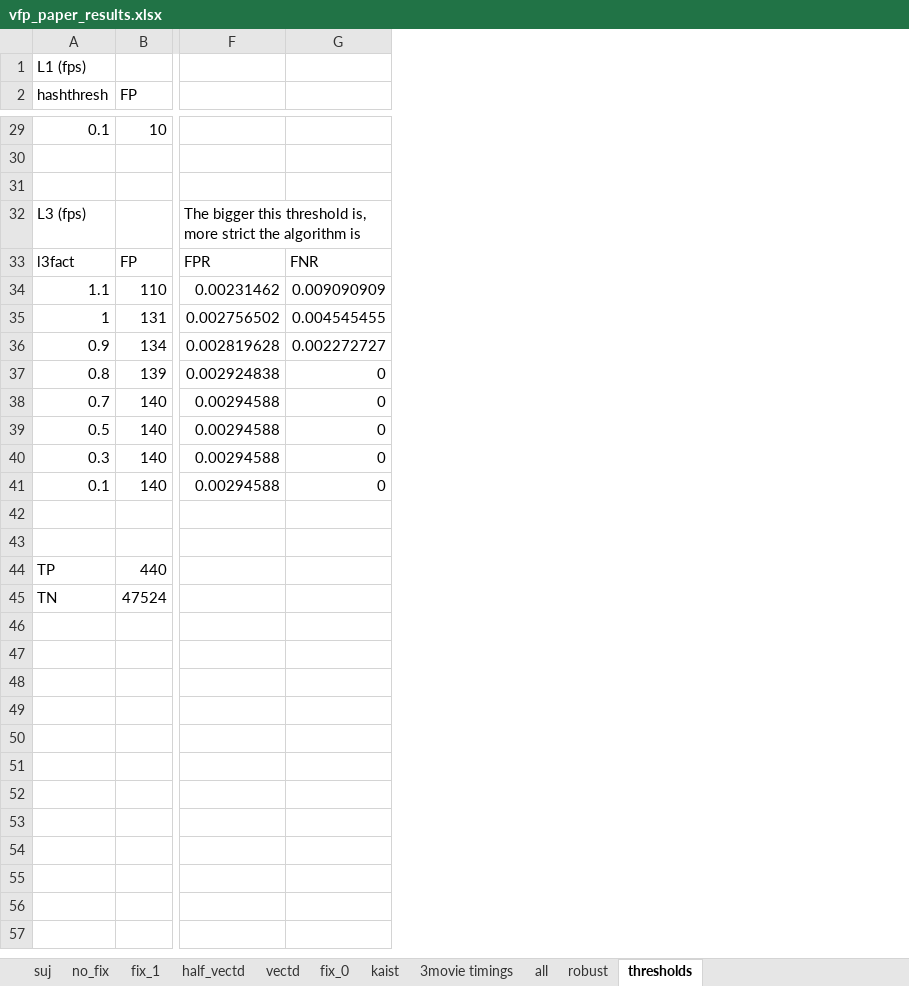
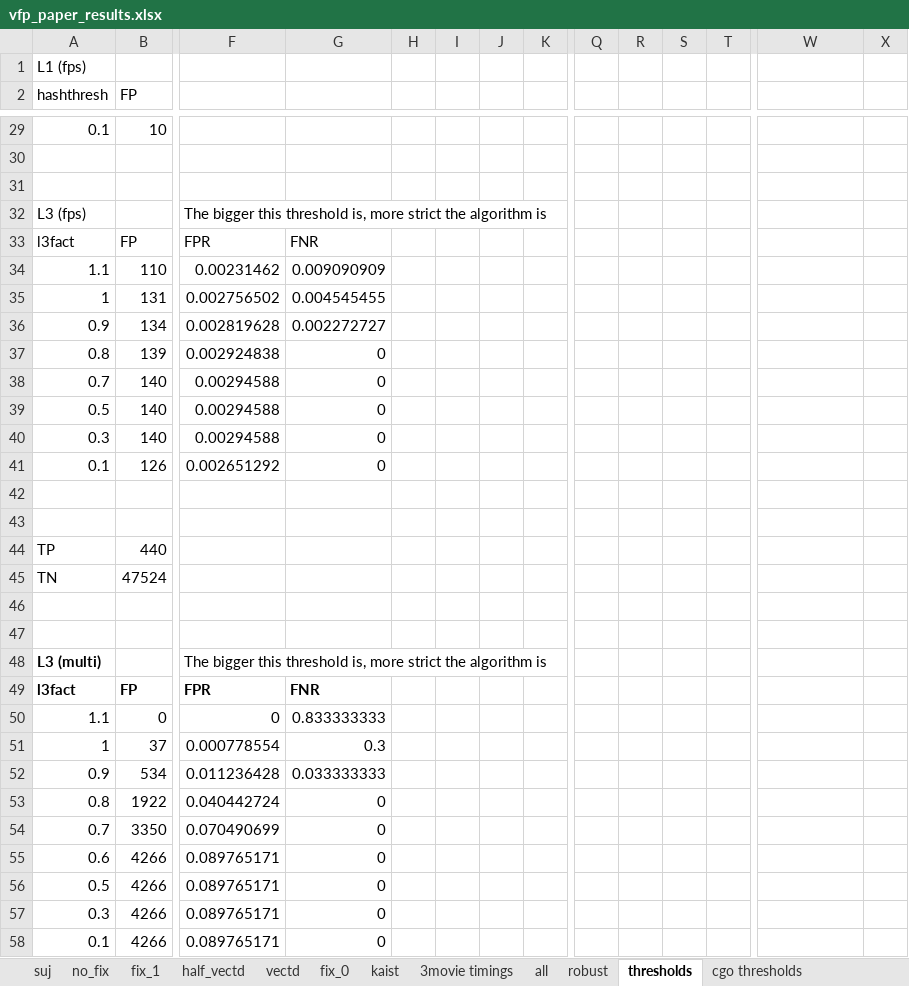
Before and after one commit to straypacket/videofingerprinting, an Excel workbook: documents/vfp_paper_results.xlsx, sheet thresholds, drawn as a sheet; only a part is shown, gaps mark what is left out; values as stored, in another font and other column widths than the file's, no borders; charts and pictures not drawn; addresses are those after the commit; rows hold the shown columns only; the diff covers the shown part only; the diff names each change by its address in the sheet, - before the commit and + after, or states it on an @@ line.

Commit message:
Scripts for running tests, in order to make RoC graph. For both CGO and SUJ algorithm.

```diff
--- a/documents/vfp_paper_results.xlsx (sheet thresholds)
+++ b/documents/vfp_paper_results.xlsx (sheet thresholds)
+sheet tab: cgo thresholds
+column G, rows 33-41: FNR | 0.009090909 | 0.004545455 | 0.002272727 | 0 | 0 | 0 | 0 | 0
+column H, empty
+column I, empty
+column J, empty
+column K, empty
+column Q, empty
+column R, empty
+column S, empty
+column T, empty
+column X, empty
-W33: FNR
+W33: (empty)
-W34: 0.009090909
+W34: (empty)
-W35: 0.004545455
+W35: (empty)
-W36: 0.002272727
+W36: (empty)
-W37:W41: 0
+W37:W41: (empty)
-B41 (FP): 140
+B41 (FP): 126
-F41: 0.00294588
+F41: 0.002651292
+row 46: (empty)
+row 47: (empty)
+row 48: L3 (multi) |  | The bigger this threshold is, more strict the algorithm is
+row 49: l3fact | FP | FPR | FNR
+row 50: 1.1 | 0 | 0 | 0.833333333
+row 51: 1 | 37 | 0.000778554 | 0.3
+row 52: 0.9 | 534 | 0.011236428 | 0.033333333
+row 53: 0.8 | 1922 | 0.040442724 | 0
+row 54: 0.7 | 3350 | 0.070490699 | 0
+row 55: 0.6 | 4266 | 0.089765171 | 0
+row 56: 0.5 | 4266 | 0.089765171 | 0
+row 57: 0.3 | 4266 | 0.089765171 | 0
+row 58: 0.1 | 4266 | 0.089765171 | 0
```
Also changed, not shown: 38 added rows and 7 added columns elsewhere in this sheet, hidden cells, charts or pictures, 4 other files.
